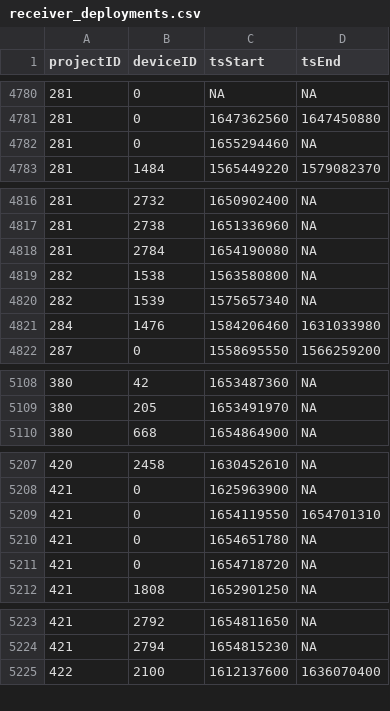
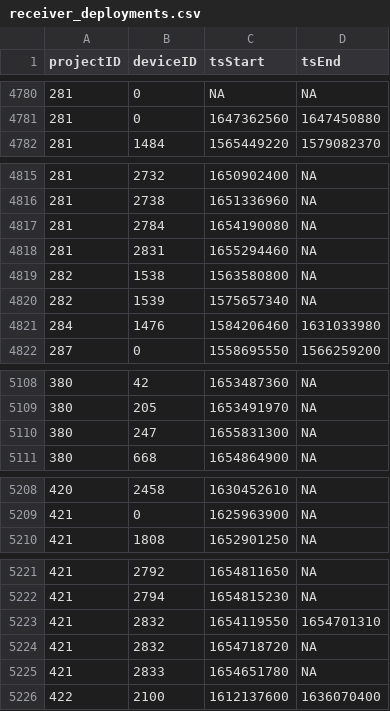
Before and after one commit to MotusWTS/motus-metadata-history, a CSV file: receiver_deployments.csv, drawn as a sheet; only a part is shown, gaps mark what is left out; the diff covers the shown part only.

```diff
--- a/receiver_deployments.csv
+++ b/receiver_deployments.csv
@@ -4781,3 +4781,2 @@
 281,0,1647362560,1647450880
-281,0,1655294460,NA
 281,1484,1565449220,1579082370
@@ -4818,2 +4817,3 @@
 281,2784,1654190080,NA
+281,2831,1655294460,NA
 282,1538,1563580800,NA
@@ -5109,2 +5109,3 @@
 380,205,1653491970,NA
+380,247,1655831300,NA
 380,668,1654864900,NA
@@ -5208,5 +5209,2 @@
 421,0,1625963900,NA
-421,0,1654119550,1654701310
-421,0,1654651780,NA
-421,0,1654718720,NA
 421,1808,1652901250,NA
@@ -5224,2 +5222,5 @@
 421,2794,1654815230,NA
+421,2832,1654119550,1654701310
+421,2832,1654718720,NA
+421,2833,1654651780,NA
 422,2100,1612137600,1636070400
```
Also changed, not shown: 2 edited cells elsewhere in this file, 1 other file.
